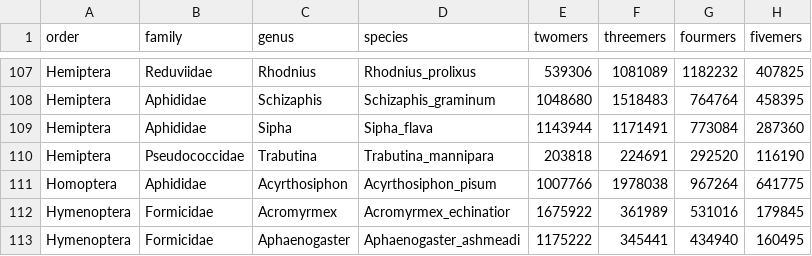
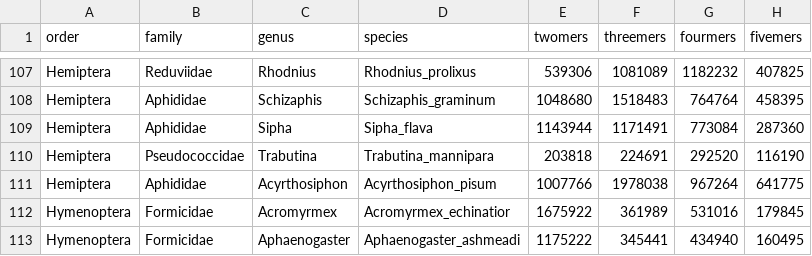
Before and after one commit to coleoguy/microsat, a CSV file: results/ssr.inference/micRocounter_results_TII.csv, drawn as a sheet; only a part is shown, gaps mark what is left out; the diff names each change by its address in the sheet, - before the commit and + after, or states it on an @@ line.

```diff
--- a/results/ssr.inference/micRocounter_results_TII.csv
+++ b/results/ssr.inference/micRocounter_results_TII.csv
-A111 (order): Homoptera
+A111 (order): Hemiptera
```
Also changed, not shown: 2 other files.
